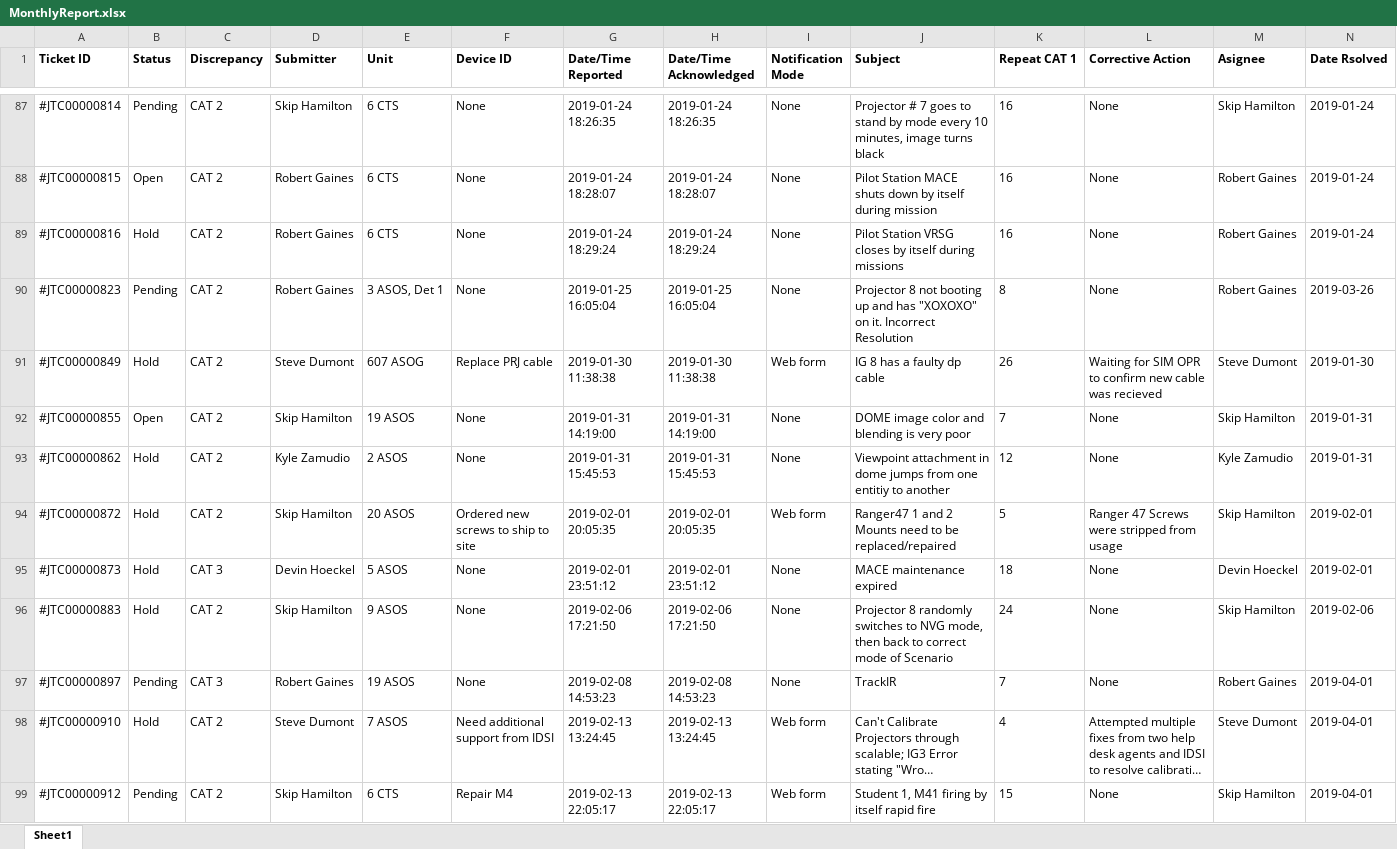
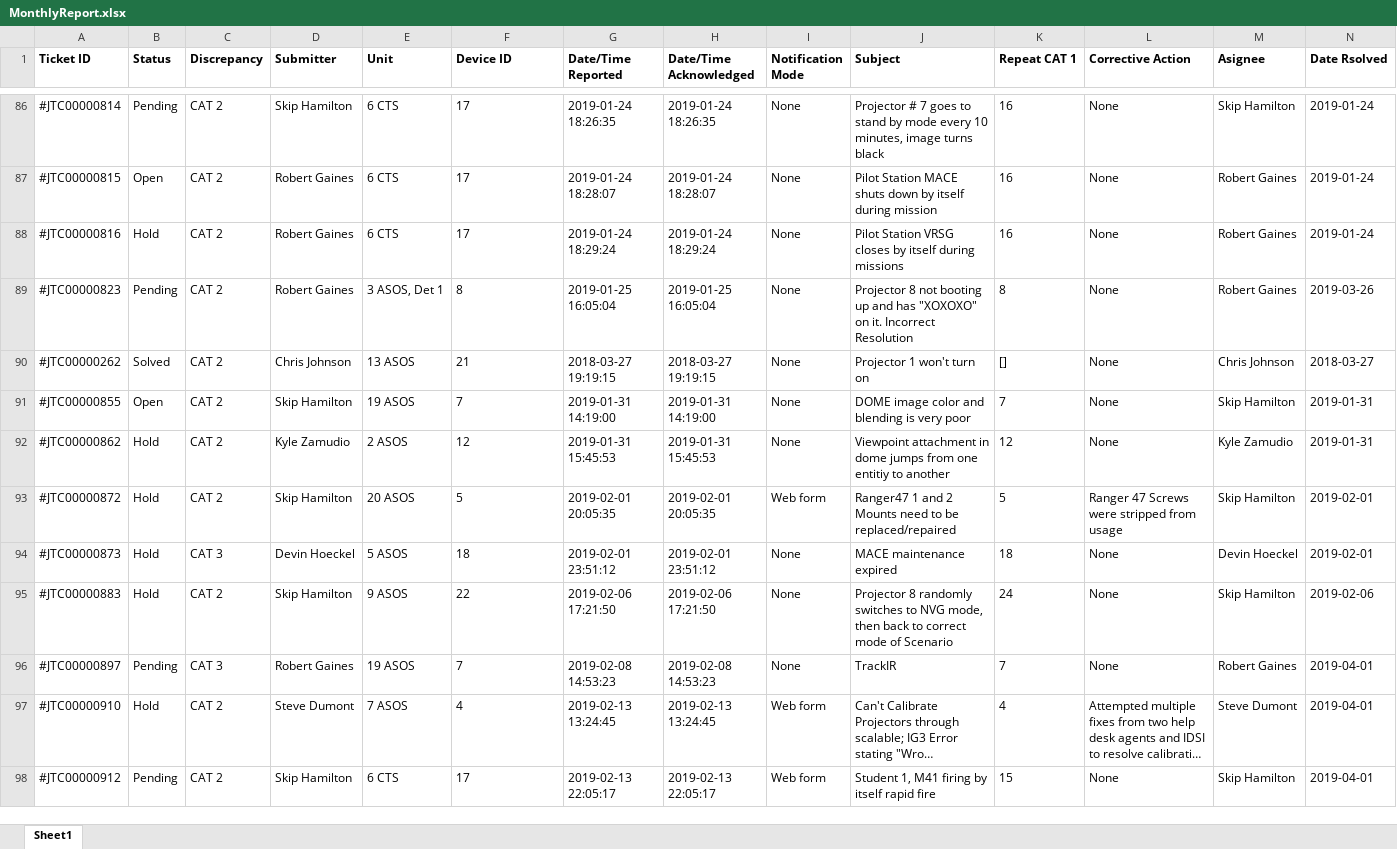
Before and after one commit to robert-gaines/Happy-Fox, an Excel workbook: MonthlyReport.xlsx, sheet Sheet1, drawn as a sheet; only a part is shown, gaps mark what is left out; long unchanged cells end in …; values as stored, in another font and other column widths than the file's, no borders; removed rows and columns are numbered as before the commit, all else as after; rows hold the shown columns only; the diff covers the shown part only; the diff names each change by its address in the sheet, - before the commit and + after, or states it on an @@ line.

```diff
--- a/MonthlyReport.xlsx (sheet Sheet1)
+++ b/MonthlyReport.xlsx (sheet Sheet1)
-F86:F88 (Device ID): None
+F86:F88 (Device ID): 17
-F89 (Device ID): None
+F89 (Device ID): 8
-row 91: #JTC00000849 | Hold | CAT 2 | Steve Dumont | 607 ASOG | Replace PRJ cable | 2019-01-30 11:38:38 | 2019-01-30 11:38:38 | Web form | IG 8 has a faulty dp cable | 26 | Waiting for SIM OPR to confirm new cable was recieved | Steve Dumont | 2019-01-30
+row 90: #JTC00000262 | Solved | CAT 2 | Chris Johnson | 13 ASOS | 21 | 2018-03-27 19:19:15 | 2018-03-27 19:19:15 | None | Projector 1 won't turn on | [] | None | Chris Johnson | 2018-03-27
-F91 (Device ID): None
+F91 (Device ID): 7
-F92 (Device ID): None
+F92 (Device ID): 12
-F93 (Device ID): Ordered new screws to ship to site
+F93 (Device ID): 5
-F94 (Device ID): None
+F94 (Device ID): 18
-F95 (Device ID): None
+F95 (Device ID): 22
-F96 (Device ID): None
+F96 (Device ID): 7
-F97 (Device ID): Need additional support from IDSI
+F97 (Device ID): 4
-F98 (Device ID): Repair M4
+F98 (Device ID): 17
```
Also changed, not shown: 3 added rows, 14 removed rows, 4 moved rows and 113 edited cells elsewhere in this sheet, 1 other file.
